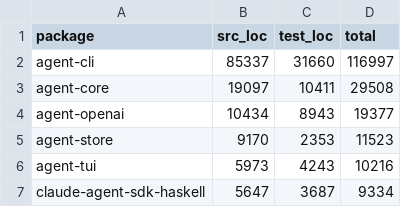
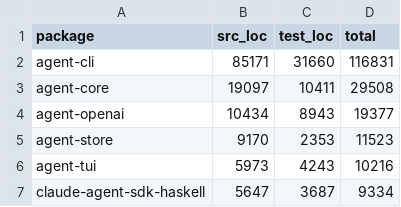
Before and after one commit to overshiki/monad-agent, a TSV file: docs/code-size.tsv, drawn as a sheet; only a part is shown.

```diff
--- a/docs/code-size.tsv
+++ b/docs/code-size.tsv
@@ -1,3 +1,3 @@
 package	src_loc	test_loc	total
-agent-cli	85337	31660	116997
+agent-cli	85171	31660	116831
 agent-core	19097	10411	29508
```
Also changed, not shown: 1 other file.
